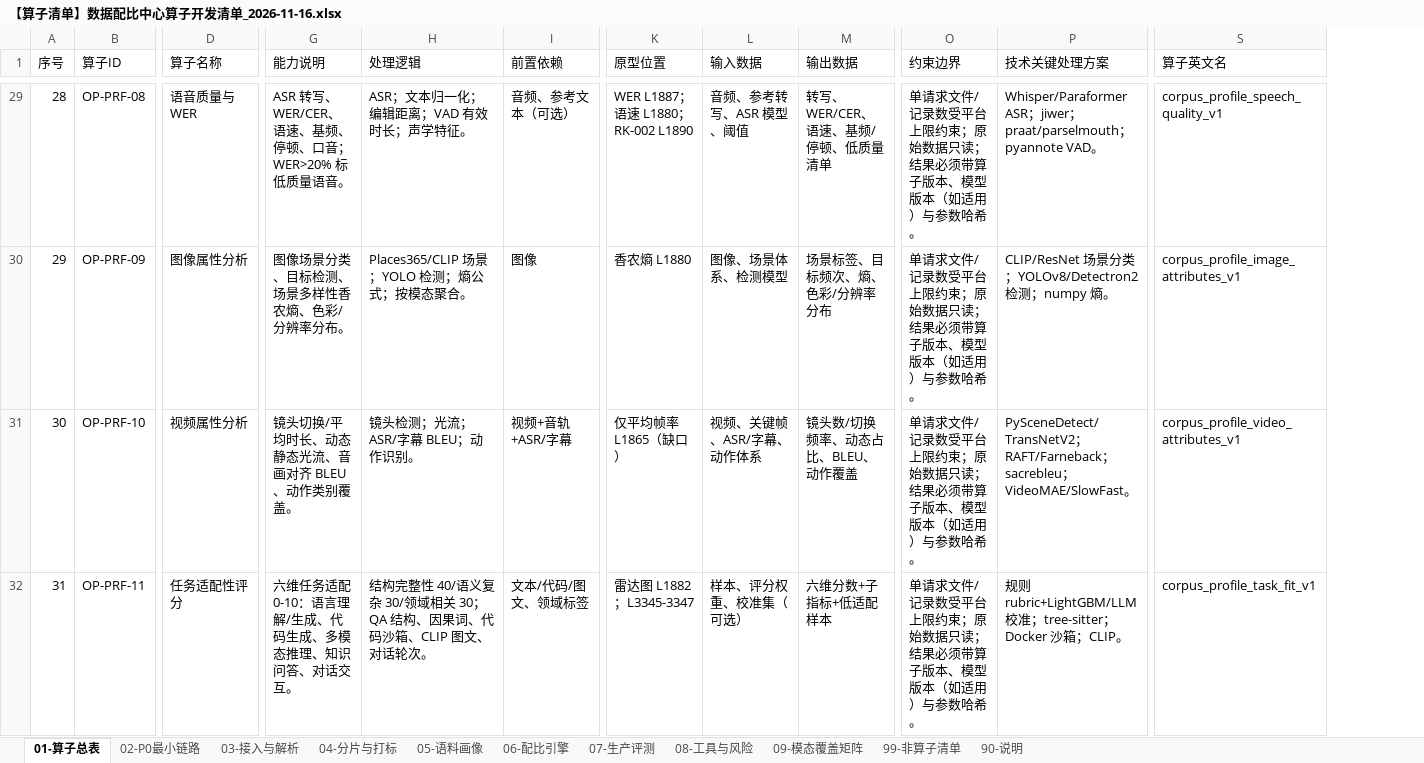
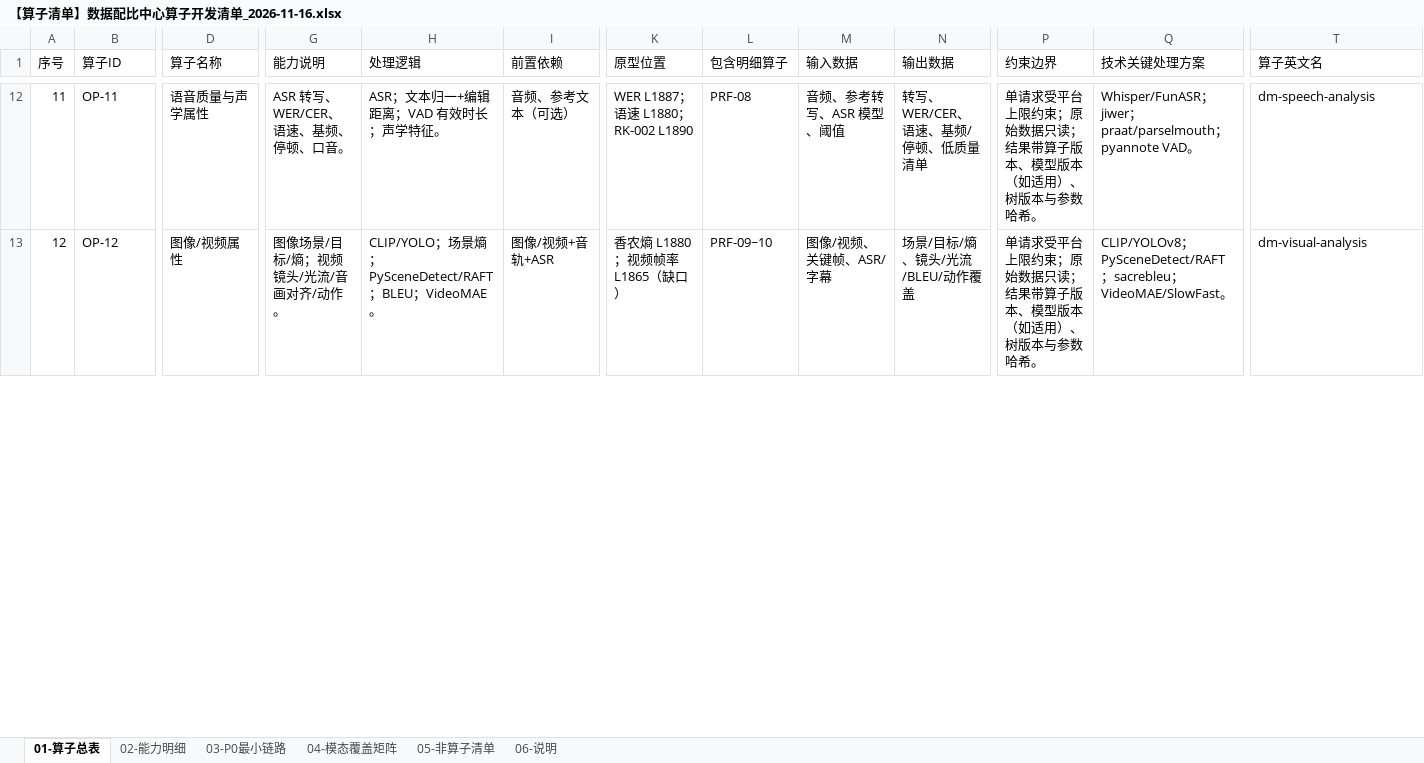
Before and after one commit to helichiyu/hyqx-data-ratio, an Excel workbook: docs/算子开发/【算子清单】数据配比中心算子开发清单_2026-11-16.xlsx, sheet 01-算子总表, drawn as a sheet; only a part is shown, gaps mark what is left out; values as stored, in another font and other column widths than the file's, no cell formats; removed rows and columns are numbered as before the commit, all else as after; rows hold the shown columns only; the diff covers the shown part only; the diff names each change by its address in the sheet, - before the commit and + after, or states it on an @@ line.

```diff
--- a/docs/算子开发/【算子清单】数据配比中心算子开发清单_2026-11-16.xlsx (sheet 01-算子总表)
+++ b/docs/算子开发/【算子清单】数据配比中心算子开发清单_2026-11-16.xlsx (sheet 01-算子总表)
-sheet tab: 02-P0最小链路
+sheet tab: 02-能力明细
-sheet tab: 03-接入与解析
+sheet tab: 03-P0最小链路
-sheet tab: 04-分片与打标
+sheet tab: 04-模态覆盖矩阵
-sheet tab: 05-语料画像
+sheet tab: 05-非算子清单
-sheet tab: 06-配比引擎
+sheet tab: 06-说明
-sheet tab: 07-生产评测
-sheet tab: 08-工具与风险
-sheet tab: 09-模态覆盖矩阵
-sheet tab: 99-非算子清单
-sheet tab: 90-说明
+column L (包含明细算子), rows 12-13: PRF-08 | PRF-09~10
@@ column A (序号) renumbered between rows 2 and 23 @@
-B12 (算子ID): OP-PRF-08
+B12 (算子ID): OP-11
-D12 (算子名称): 语音质量与 WER
+D12 (算子名称): 语音质量与声学属性
-G12 (能力说明): ASR 转写、WER/CER、语速、基频、停顿、口音；WER>20% 标低质量语音。
+G12 (能力说明): ASR 转写、WER/CER、语速、基频、停顿、口音。
-H12 (处理逻辑): ASR；文本归一化；编辑距离；VAD 有效时长；声学特征。
+H12 (处理逻辑): ASR；文本归一+编辑距离；VAD 有效时长；声学特征。
-P12 (约束边界): 单请求文件/记录数受平台上限约束；原始数据只读；结果必须带算子版本、模型版本（如适用）与参数哈…
+P12 (约束边界): 单请求受平台上限约束；原始数据只读；结果带算子版本、模型版本（如适用）、树版本与参数哈…
-Q12 (技术关键处理方案): Whisper/Paraformer ASR；jiwer…
+Q12 (技术关键处理方案): Whisper/FunASR；jiwer…
-T12 (算子英文名): corpus_profile_speech_quality_v1
+T12 (算子英文名): dm-speech-analysis
-row 30: 29 | OP-PRF-09 | 图像属性分析 | 图像场景分类、目标检测、场景多样性香农熵、色彩/分辨率分布。 | Places365/CLIP 场景；YOLO 检测；熵公式；按模态聚合。 | 图像 | 香农熵 L1880 | 图像、场景体系、检测模型 | 场景标签、目标频次、熵、色彩/分辨率分布 | 单请求文件/记录数受平台上限约束；原始数据只读；结果必须带算子版本、模型版本（如适用）与参数哈希。 | CLIP/ResNet 场景分类；YOLOv8/Detectron2 检测；numpy 熵。 | corpus_profile_image_attributes_v1
-B13 (算子ID): OP-PRF-10
+B13 (算子ID): OP-12
-D13 (算子名称): 视频属性分析
+D13 (算子名称): 图像/视频属性
-G13 (能力说明): 镜头切换/平均时长、动态静态光流、音画对齐 BLEU、动作类别覆盖。
+G13 (能力说明): 图像场景/目标/熵；视频镜头/光流/音画对齐/动作。
-H13 (处理逻辑): 镜头检测；光流；ASR/字幕 BLEU；动作识别。
+H13 (处理逻辑): CLIP/YOLO；场景熵；PySceneDetect/RAFT；BLEU；VideoMAE。
-I13 (前置依赖): 视频+音轨+ASR/字幕
+I13 (前置依赖): 图像/视频+音轨+ASR
-K13 (原型位置): 仅平均帧率 L1865（缺口）
+K13 (原型位置): 香农熵 L1880；视频帧率 L1865（缺口）
-M13 (输入数据): 视频、关键帧、ASR/字幕、动作体系
+M13 (输入数据): 图像/视频、关键帧、ASR/字幕
-N13 (输出数据): 镜头数/切换频率、动态占比、BLEU、动作覆盖
+N13 (输出数据): 场景/目标/熵、镜头/光流/BLEU/动作覆盖
-P13 (约束边界): 单请求文件/记录数受平台上限约束；原始数据只读；结果必须带算子版本、模型版本（如适用）与参数哈…
+P13 (约束边界): 单请求受平台上限约束；原始数据只读；结果带算子版本、模型版本（如适用）、树版本与参数哈…
-Q13 (技术关键处理方案): PySceneDetect/TransNetV2；RAFT/Farneback；sacrebleu…
+Q13 (技术关键处理方案): CLIP/YOLOv8；PySceneDetect/RAFT；sacrebleu…
-T13 (算子英文名): corpus_profile_video_attributes_v1
+T13 (算子英文名): dm-visual-analysis
-row 32: 31 | OP-PRF-11 | 任务适配性评分 | 六维任务适配 0-10：语言理解/生成、代码生成、多模态推理、知识问答、对话交互。 | 结构完整性 40/语义复杂 30/领域相关 30；QA 结构、因果词、代码沙箱、CLIP 图文、对话轮次。 | 文本/代码/图文、领域标签 | 雷达图 L1882；L3345-3347 | 样本、评分权重、校准集（可选） | 六维分数+子指标+低适配样本 | 单请求文件/记录数受平台上限约束；原始数据只读；结果必须带算子版本、模型版本（如适用）与参数哈希。 | 规则 rubric+LightGBM/LLM 校准；tree-sitter；Docker 沙箱；CLIP。 | corpus_profile_task_fit_v1
```
Also changed, not shown: 4 added rows, 36 removed rows and 215 edited cells elsewhere in this sheet, sheet 02-能力明细, sheet 05-非算子清单, sheet 03-P0最小链路, sheet 04-模态覆盖矩阵, sheet 06-说明, cell formats, 25 other files.
